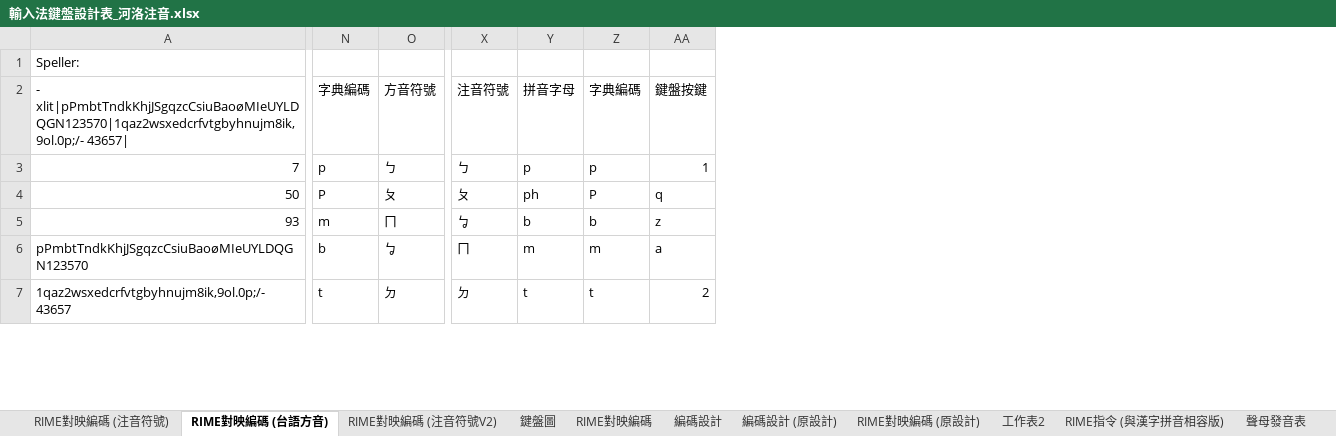
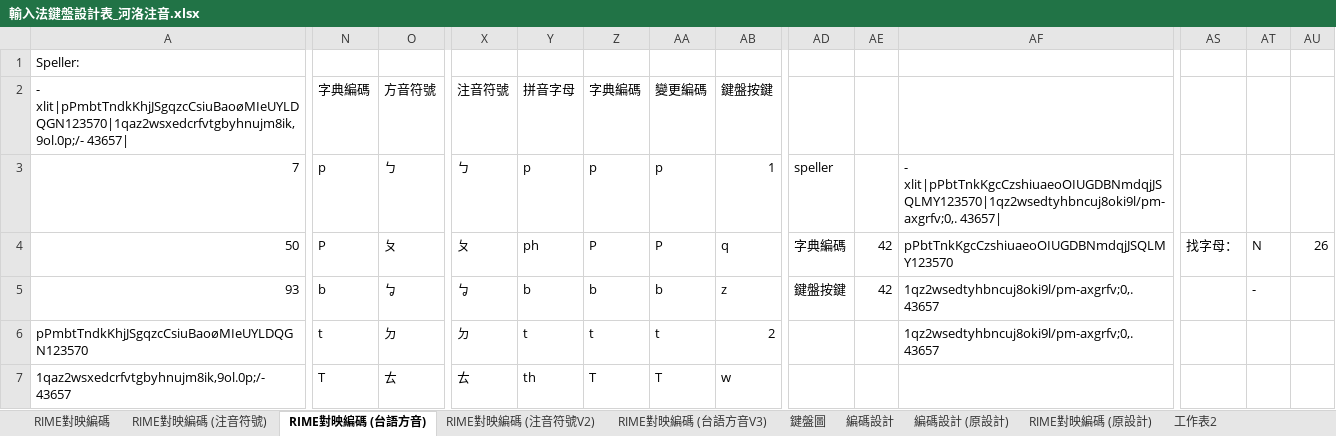
Before and after one commit to AlanJui/rime-tlpa, an Excel workbook: docs/輸入法鍵盤設計表_河洛注音.xlsx, sheet RIME對映編碼 (台語方音), drawn as a sheet; only a part is shown, gaps mark what is left out; values as stored, in another font and other column widths than the file's, no cell formats; charts and pictures and table styles not drawn; addresses are those after the commit; the diff covers the shown part only; the diff names each change by its address in the sheet, - before the commit and + after, or states it on an @@ line.

```diff
--- a/docs/輸入法鍵盤設計表_河洛注音.xlsx (sheet RIME對映編碼 (台語方音))
+++ b/docs/輸入法鍵盤設計表_河洛注音.xlsx (sheet RIME對映編碼 (台語方音))
+sheet tab: RIME對映編碼 (台語方音V3)
@@ sheet tab order changed: RIME對映編碼 | RIME對映編碼 (注音符號) | RIME對映編碼 (台語方音) | RIME對映編碼 (注音符號V2) | RIME對映編碼 (台語方音V3) | 鍵盤圖 | 編碼設計 | 編碼設計 (原設計) | RIME對映編碼 (原設計) | 工作表2 @@
+column AA, rows 2-7: 變更編碼 | p | P | b | t | T
+column AD, rows 3-5: speller | 字典編碼 | 鍵盤按鍵
+column AE, rows 4-5: 42 | 42
+column AF, rows 3-6: - xlit|pPbtTnkKgcCzshiuaeoOIUGDBNmdqjJSQLMY123570|1qz2wsedtyhbncuj8oki9l/pm-axgrfv;0,. 43657| | pPbtTnkKgcCzshiuaeoOIUGDBNmdqjJSQLMY123570 | 1qz2wsedtyhbncuj8oki9l/pm-axgrfv;0,. 43657 | 1qz2wsedtyhbncuj8oki9l/pm-axgrfv;0,. 43657
+column AS, row 4: 找字母：
+column AT, rows 4-5: N | -
+column AU, row 4: 26
-N5: m
+N5: b
-O5: ㄇ
+O5: ㆠ
-N6: b
+N6: t
-O6: ㆠ
+O6: ㄉ
-X6: ㄇ
+X6: ㄉ
-Y6: m
+Y6: t
-Z6: m
+Z6: t
-AB6: a
+AB6: 2
-N7: t
+N7: T
-O7: ㄉ
+O7: ㄊ
-X7: ㄉ
+X7: ㄊ
-Y7: t
+Y7: th
-Z7: t
+Z7: T
-AB7: 2
+AB7: w
```
Also changed, not shown: 13 added rows, 12 removed rows, 13 added columns and 231 edited cells elsewhere in this sheet, sheet RIME對映編碼, cell formats, formulas that keep their value, charts or pictures, 3 other files.
